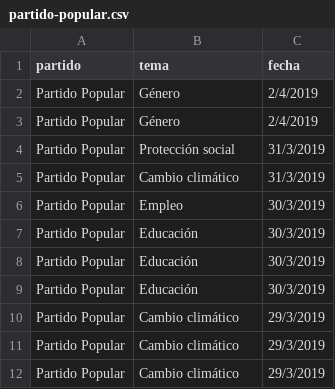
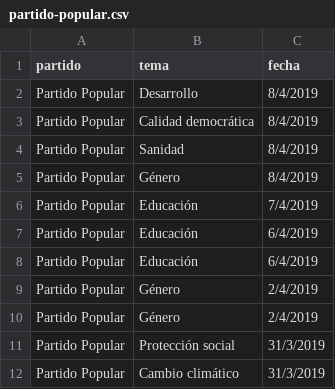
Before and after one commit to bislai/lab, a CSV file: poletika/partidos/partido-popular/partido-popular.csv, drawn as a sheet; only a part is shown; the shorter side is filled out with more unchanged rows.

```diff
--- a/poletika/partidos/partido-popular/partido-popular.csv
+++ b/poletika/partidos/partido-popular/partido-popular.csv
@@ -1,2 +1,9 @@
 partido,tema,fecha
+Partido Popular,Desarrollo,8/4/2019
+Partido Popular,Calidad democrática,8/4/2019
+Partido Popular,Sanidad,8/4/2019
+Partido Popular,Género,8/4/2019
+Partido Popular,Educación,7/4/2019
+Partido Popular,Educación,6/4/2019
+Partido Popular,Educación,6/4/2019
 Partido Popular,Género,2/4/2019
```
Also changed, not shown: poletika/partidos/ciudadanos/ciudadanos.csv, poletika/partidos/partido-socialista/partido-socialista.csv, 22 other files.
